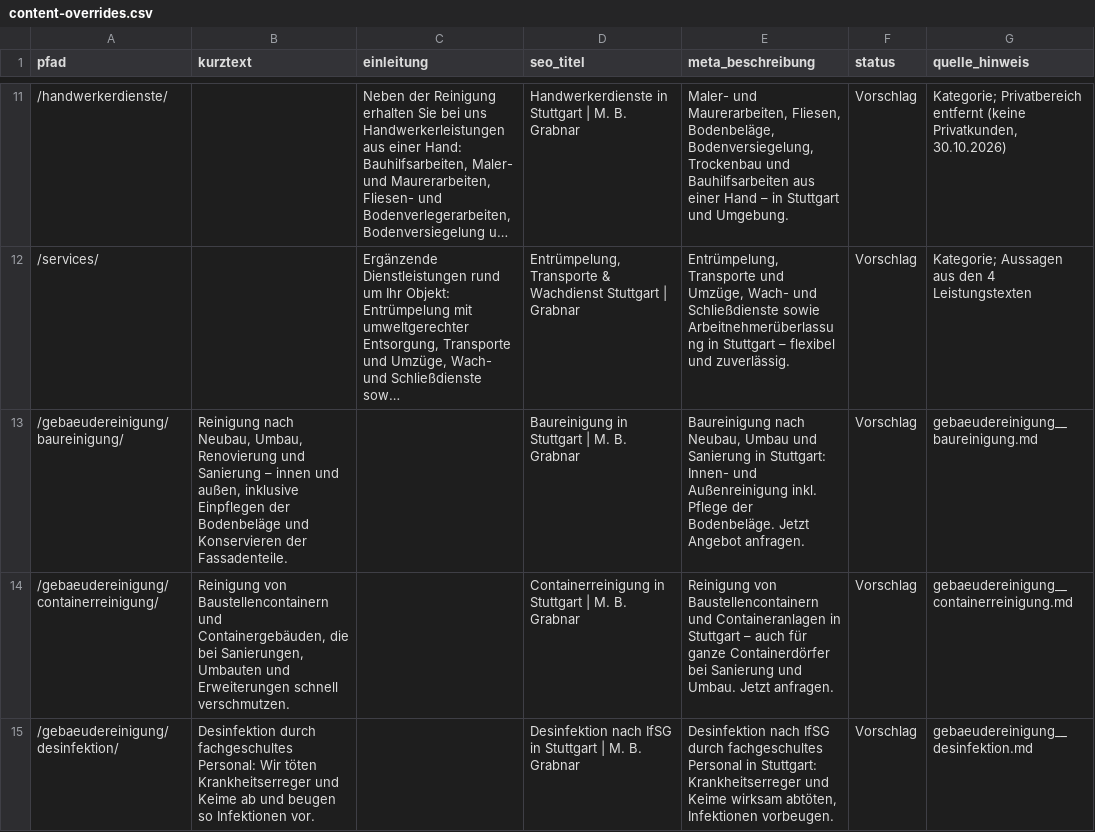
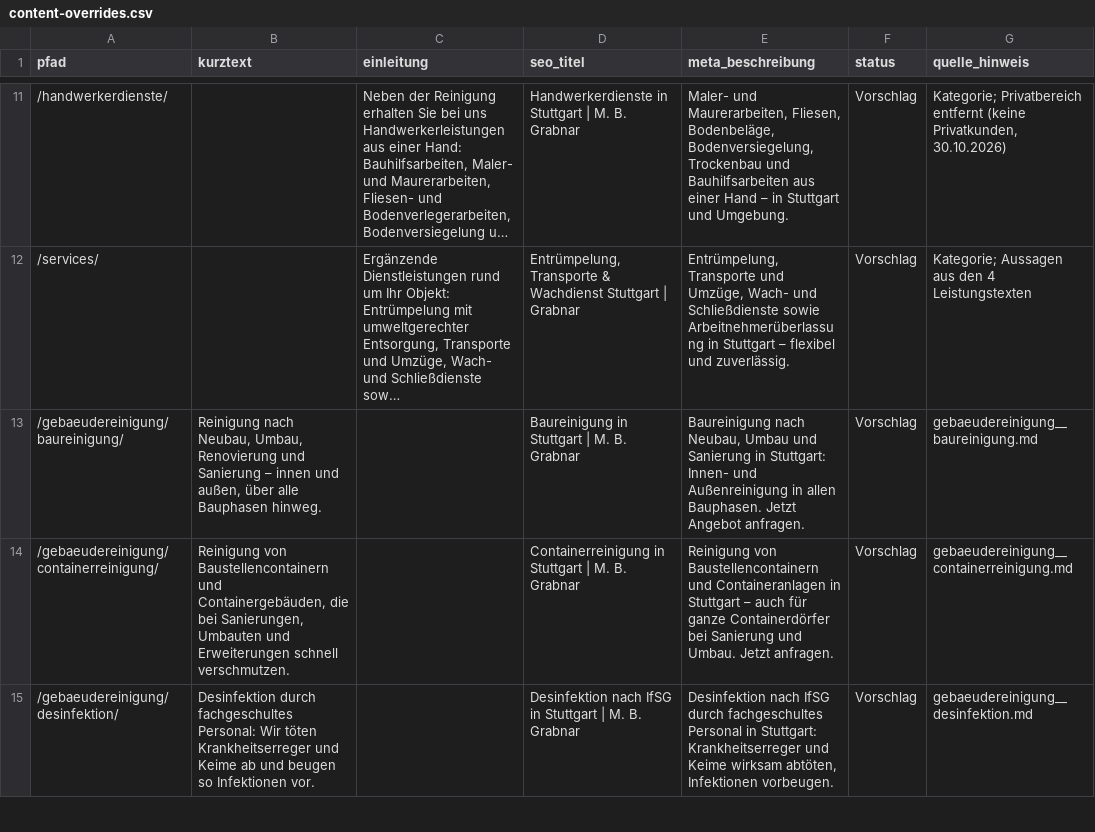
Before and after one commit to fmbecker/grabnar_relaunch, a CSV file: docs/content-overrides.csv, drawn as a sheet; only a part is shown, gaps mark what is left out; long unchanged cells end in …; the diff names each change by its address in the sheet, - before the commit and + after, or states it on an @@ line.

```diff
--- a/docs/content-overrides.csv
+++ b/docs/content-overrides.csv
-B13 (kurztext): …und außen, inklusive Einpflegen der Bodenbeläge und Konservieren der Fassadenteile.
+B13 (kurztext): …und außen, über alle Bauphasen hinweg.
-E13 (meta_beschreibung): …und Außenreinigung inkl. Pflege der Bodenbeläge. Jetzt Angebot…
+E13 (meta_beschreibung): …und Außenreinigung in allen Bauphasen. Jetzt Angebot…
```
Also changed, not shown: 1 other file.
